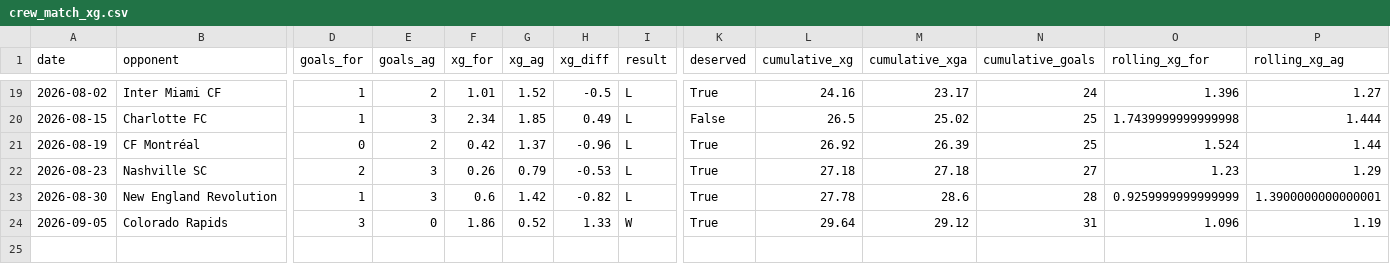
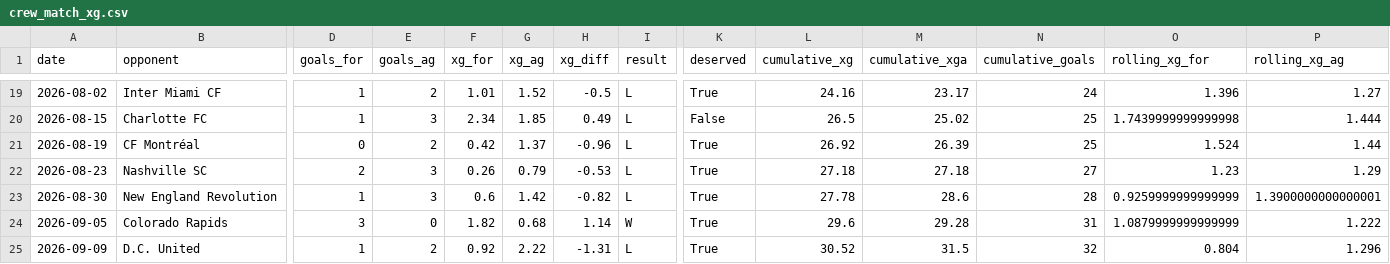
Before and after one commit to jakefraser04/ColumbusCrewxG, a CSV file: data/processed/2026/crew_match_xg.csv, drawn as a sheet; only a part is shown, gaps mark what is left out; rows hold the shown columns only; the diff names each change by its address in the sheet, - before the commit and + after, or states it on an @@ line.

```diff
--- a/data/processed/2026/crew_match_xg.csv
+++ b/data/processed/2026/crew_match_xg.csv
-F24 (xg_for): 1.86
+F24 (xg_for): 1.82
-G24 (xg_ag): 0.52
+G24 (xg_ag): 0.68
-H24 (xg_diff): 1.33
+H24 (xg_diff): 1.14
-L24 (cumulative_xg): 29.64
+L24 (cumulative_xg): 29.6
-M24 (cumulative_xga): 29.12
+M24 (cumulative_xga): 29.28
-O24 (rolling_xg_for): 1.096
+O24 (rolling_xg_for): 1.0879999999999999
-P24 (rolling_xg_ag): 1.19
+P24 (rolling_xg_ag): 1.222
+row 25: 2026-09-09 | D.C. United | 1 | 2 | 0.92 | 2.22 | -1.31 | L | True | 30.52 | 31.5 | 32 | 0.804 | 1.296
```
Also changed, not shown: 6 other files.
